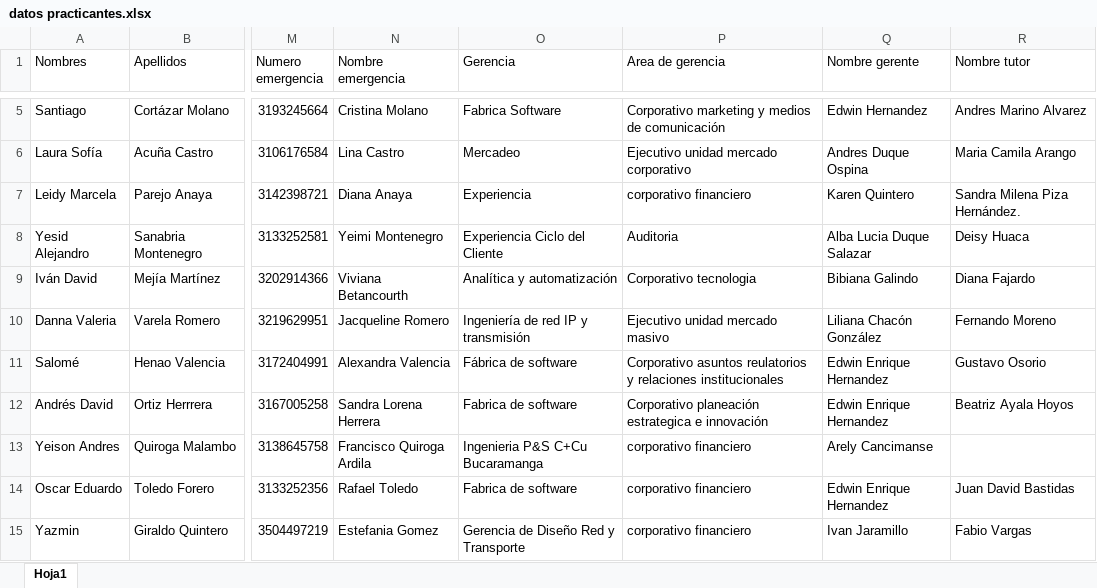
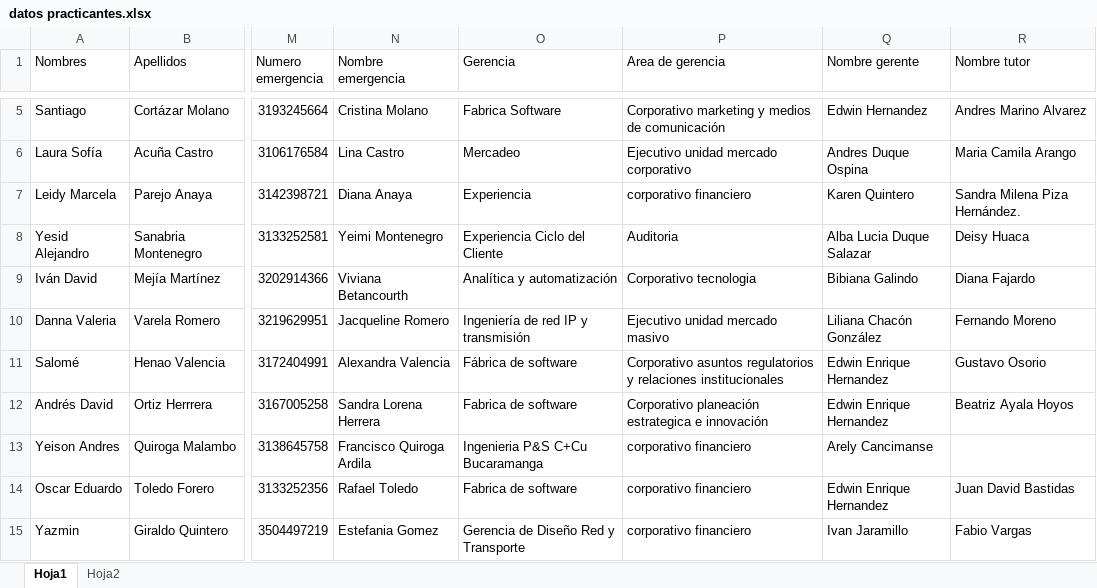
Before and after one commit to YesidSanabria/Proyecto-Generacion-XXI, an Excel workbook: data/datos practicantes.xlsx, sheet Hoja1, drawn as a sheet; only a part is shown, gaps mark what is left out; values as stored, in another font and other column widths than the file's, no borders; table styles not drawn; the diff names each change by its address in the sheet, - before the commit and + after, or states it on an @@ line.

```diff
--- a/data/datos practicantes.xlsx (sheet Hoja1)
+++ b/data/datos practicantes.xlsx (sheet Hoja1)
@@ sheet tab unhidden: Hoja2 @@
-P11 (Area de gerencia): Corporativo asuntos reulatorios y relaciones…
+P11 (Area de gerencia): Corporativo asuntos regulatorios y relaciones…
```
